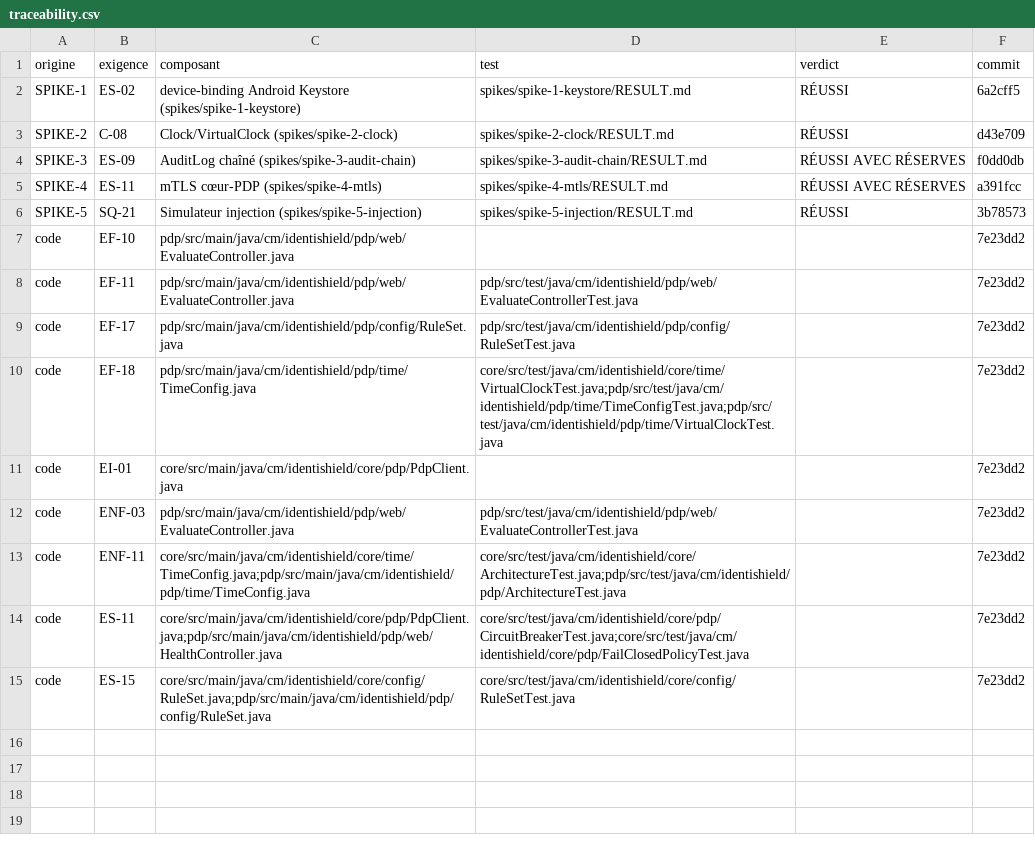
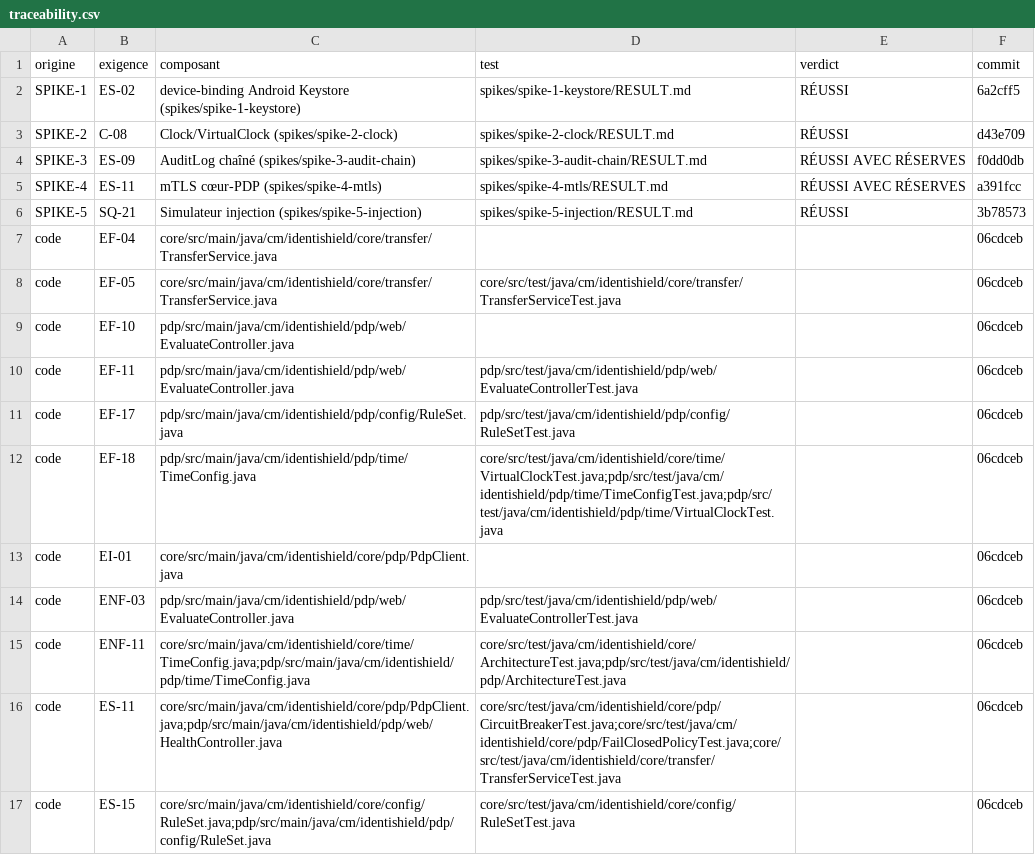
Before and after one commit to kateyvana/Identishield-CM, a CSV file: docs/traceability.csv, drawn as a sheet.

```diff
--- a/docs/traceability.csv
+++ b/docs/traceability.csv
@@ -6,10 +6,12 @@ SPIKE-4,ES-11,mTLS cœur-PDP (spikes/spike-4-mtls),spikes/spike-4-mtls/RESULT.md
 SPIKE-5,SQ-21,Simulateur injection (spikes/spike-5-injection),spikes/spike-5-injection/RESULT.md,RÉUSSI,3b78573
-code,EF-10,pdp/src/main/java/cm/identishield/pdp/web/EvaluateController.java,,,7e23dd2
-code,EF-11,pdp/src/main/java/cm/identishield/pdp/web/EvaluateController.java,pdp/src/test/java/cm/identishield/pdp/web/EvaluateControllerTest.java,,7e23dd2
-code,EF-17,pdp/src/main/java/cm/identishield/pdp/config/RuleSet.java,pdp/src/test/java/cm/identishield/pdp/config/RuleSetTest.java,,7e23dd2
-code,EF-18,pdp/src/main/java/cm/identishield/pdp/time/TimeConfig.java,core/src/test/java/cm/identishield/core/time/VirtualClockTest.java;pdp/src/test/java/cm/identishield/pdp/time/TimeConfigTest.java;pdp/src/test/java/cm/identishield/pdp/time/VirtualClockTest.java,,7e23dd2
-code,EI-01,core/src/main/java/cm/identishield/core/pdp/PdpClient.java,,,7e23dd2
-code,ENF-03,pdp/src/main/java/cm/identishield/pdp/web/EvaluateController.java,pdp/src/test/java/cm/identishield/pdp/web/EvaluateControllerTest.java,,7e23dd2
-code,ENF-11,core/src/main/java/cm/identishield/core/time/TimeConfig.java;pdp/src/main/java/cm/identishield/pdp/time/TimeConfig.java,core/src/test/java/cm/identishield/core/ArchitectureTest.java;pdp/src/test/java/cm/identishield/pdp/ArchitectureTest.java,,7e23dd2
-code,ES-11,core/src/main/java/cm/identishield/core/pdp/PdpClient.java;pdp/src/main/java/cm/identishield/pdp/web/HealthController.java,core/src/test/java/cm/identishield/core/pdp/CircuitBreakerTest.java;core/src/test/java/cm/identishield/core/pdp/FailClosedPolicyTest.java,,7e23dd2
-code,ES-15,core/src/main/java/cm/identishield/core/config/RuleSet.java;pdp/src/main/java/cm/identishield/pdp/config/RuleSet.java,core/src/test/java/cm/identishield/core/config/RuleSetTest.java,,7e23dd2
+code,EF-04,core/src/main/java/cm/identishield/core/transfer/TransferService.java,,,06cdceb
+code,EF-05,core/src/main/java/cm/identishield/core/transfer/TransferService.java,core/src/test/java/cm/identishield/core/transfer/TransferServiceTest.java,,06cdceb
+code,EF-10,pdp/src/main/java/cm/identishield/pdp/web/EvaluateController.java,,,06cdceb
+code,EF-11,pdp/src/main/java/cm/identishield/pdp/web/EvaluateController.java,pdp/src/test/java/cm/identishield/pdp/web/EvaluateControllerTest.java,,06cdceb
+code,EF-17,pdp/src/main/java/cm/identishield/pdp/config/RuleSet.java,pdp/src/test/java/cm/identishield/pdp/config/RuleSetTest.java,,06cdceb
+code,EF-18,pdp/src/main/java/cm/identishield/pdp/time/TimeConfig.java,core/src/test/java/cm/identishield/core/time/VirtualClockTest.java;pdp/src/test/java/cm/identishield/pdp/time/TimeConfigTest.java;pdp/src/test/java/cm/identishield/pdp/time/VirtualClockTest.java,,06cdceb
+code,EI-01,core/src/main/java/cm/identishield/core/pdp/PdpClient.java,,,06cdceb
+code,ENF-03,pdp/src/main/java/cm/identishield/pdp/web/EvaluateController.java,pdp/src/test/java/cm/identishield/pdp/web/EvaluateControllerTest.java,,06cdceb
+code,ENF-11,core/src/main/java/cm/identishield/core/time/TimeConfig.java;pdp/src/main/java/cm/identishield/pdp/time/TimeConfig.java,core/src/test/java/cm/identishield/core/ArchitectureTest.java;pdp/src/test/java/cm/identishield/pdp/ArchitectureTest.java,,06cdceb
+code,ES-11,core/src/main/java/cm/identishield/core/pdp/PdpClient.java;pdp/src/main/java/cm/identishield/pdp/web/HealthController.java,core/src/test/java/cm/identishield/core/pdp/CircuitBreakerTest.java;core/src/test/java/cm/identishield/core/pdp/FailClosedPolicyTest.java;core/src/test/java/cm/identishield/core/transfer/TransferServiceTest.java,,06cdceb
+code,ES-15,core/src/main/java/cm/identishield/core/config/RuleSet.java;pdp/src/main/java/cm/identishield/pdp/config/RuleSet.java,core/src/test/java/cm/identishield/core/config/RuleSetTest.java,,06cdceb
```
